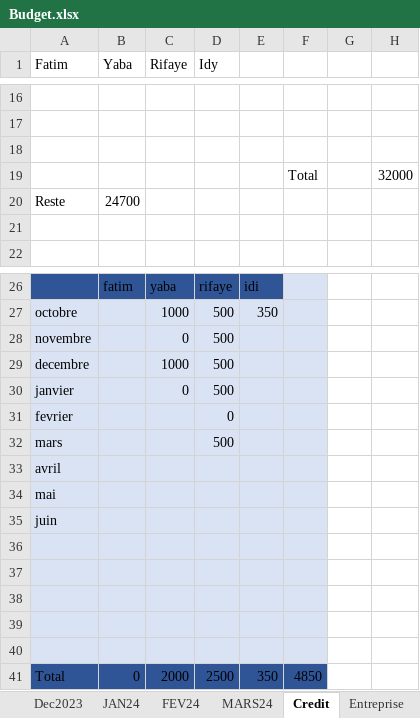
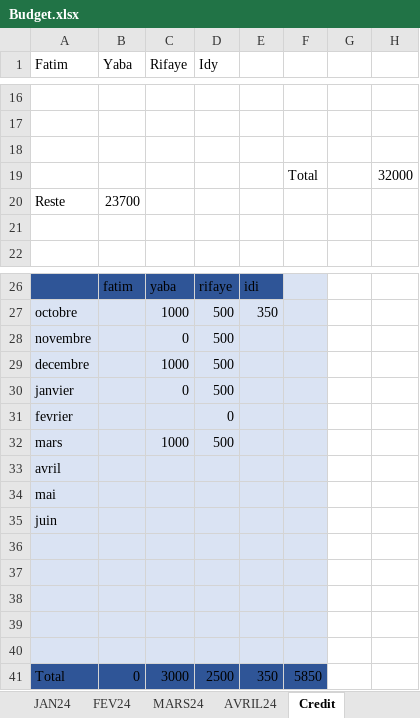
Before and after one commit to Aboudara/Document, an Excel workbook: Budget.xlsx, sheet Credit, drawn as a sheet; only a part is shown, gaps mark what is left out; values as stored, in another font and other column widths than the file's, no borders; the diff names each change by its address in the sheet, - before the commit and + after, or states it on an @@ line.

```diff
--- a/Budget.xlsx (sheet Credit)
+++ b/Budget.xlsx (sheet Credit)
+sheet tab: AVRIL24
-B20 (Yaba): 24700
+B20 (Yaba): 23700
-C32 (Rifaye): (empty)
+C32 (Rifaye): 1000
-C41 (Rifaye): 2000
+C41 (Rifaye): 3000
-F41: 4850
+F41: 5850
```
